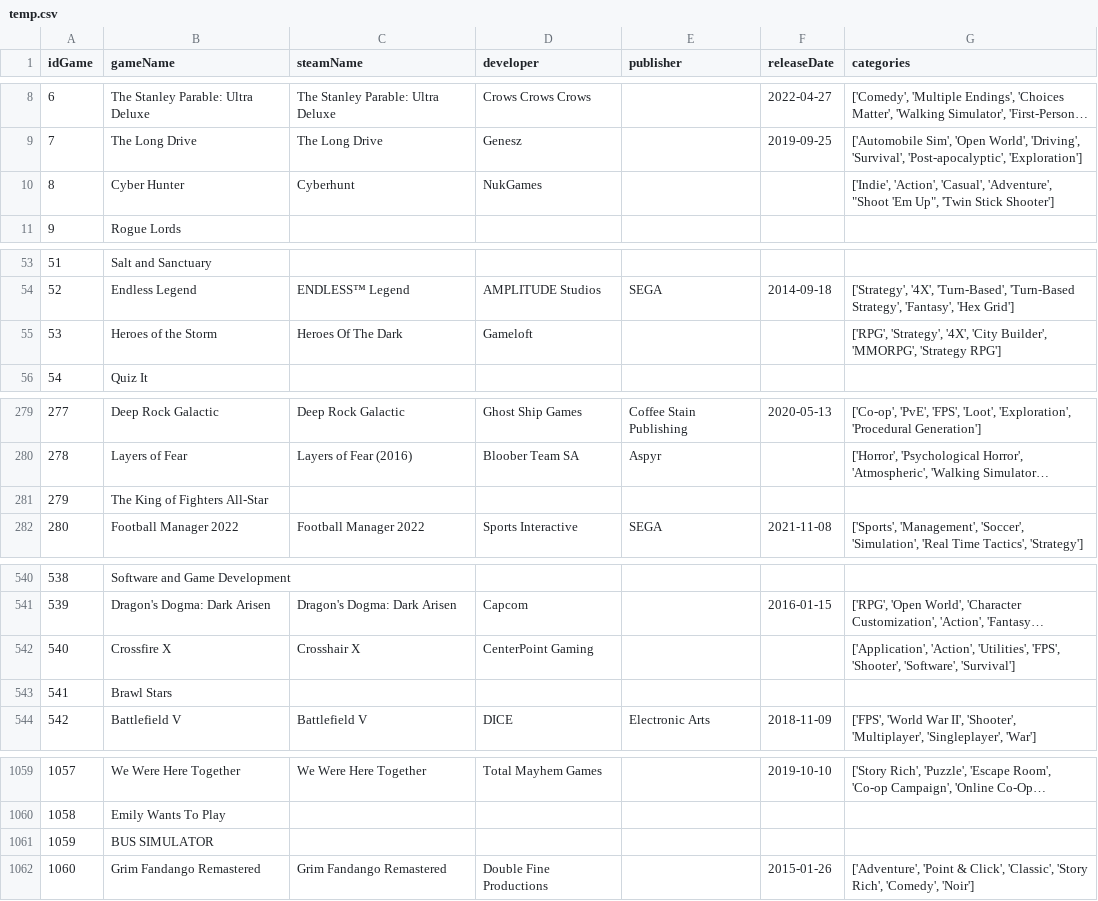
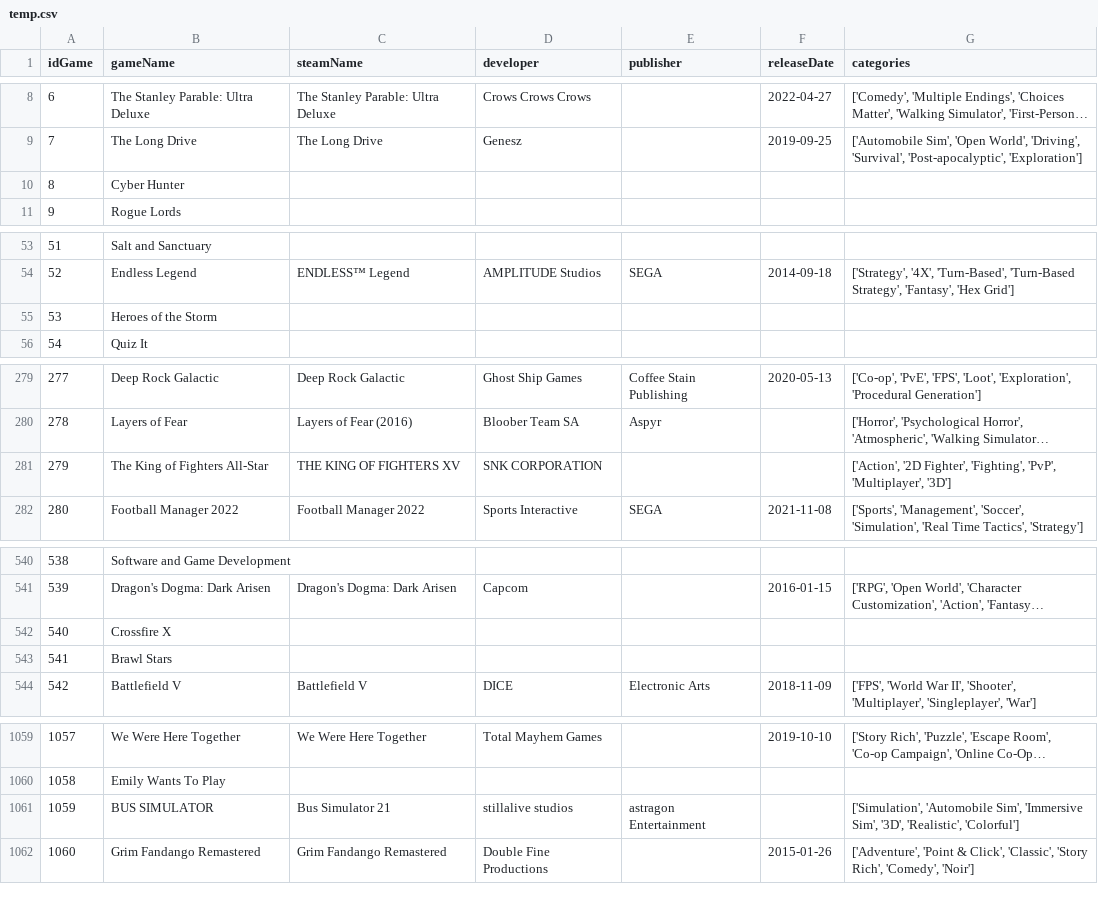
Before and after one commit to gianscuri/Italian_Twitch_Community_Graph_Database, a CSV file: DataProcessing/temp.csv, drawn as a sheet; only a part is shown, gaps mark what is left out; long unchanged cells end in …; the diff covers the shown part only; the diff names each change by its address in the sheet, - before the commit and + after, or states it on an @@ line.

```diff
--- a/DataProcessing/temp.csv
+++ b/DataProcessing/temp.csv
-C10 (steamName): Cyberhunt
+C10 (steamName): (empty)
-D10 (developer): NukGames
+D10 (developer): (empty)
-G10 (categories): ['Indie', 'Action', 'Casual', 'Adventure', "Shoot 'Em Up", 'Twin Stick Shooter']
+G10 (categories): (empty)
-C55 (steamName): Heroes Of The Dark
+C55 (steamName): (empty)
-D55 (developer): Gameloft
+D55 (developer): (empty)
-G55 (categories): ['RPG', 'Strategy', '4X', 'City Builder', 'MMORPG', 'Strategy RPG']
+G55 (categories): (empty)
-C281 (steamName): (empty)
+C281 (steamName): THE KING OF FIGHTERS XV
-D281 (developer): (empty)
+D281 (developer): SNK CORPORATION
-G281 (categories): (empty)
+G281 (categories): ['Action', '2D Fighter', 'Fighting', 'PvP', 'Multiplayer', '3D']
-C542 (steamName): Crosshair X
+C542 (steamName): (empty)
-D542 (developer): CenterPoint Gaming
+D542 (developer): (empty)
-G542 (categories): ['Application', 'Action', 'Utilities', 'FPS', 'Shooter', 'Software', 'Survival']
+G542 (categories): (empty)
-C1061 (steamName): (empty)
+C1061 (steamName): Bus Simulator 21
-D1061 (developer): (empty)
+D1061 (developer): stillalive studios
-E1061 (publisher): (empty)
+E1061 (publisher): astragon Entertainment
-G1061 (categories): (empty)
+G1061 (categories): ['Simulation', 'Automobile Sim', 'Immersive Sim', '3D', 'Realistic', 'Colorful']
```
Also changed, not shown: 42 edited cells elsewhere in this file, DataProcessing/Games_dataset.csv, 1 other file.
